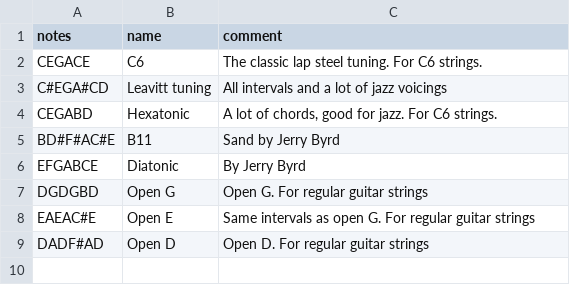
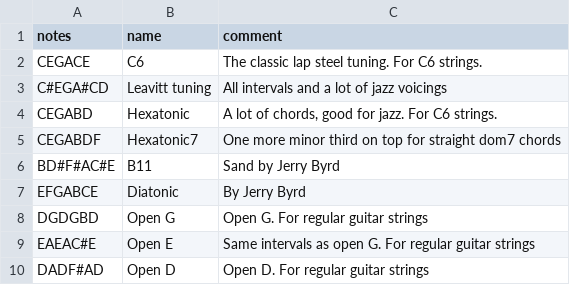
Before and after one commit to spaskalev/fretboard, a CSV file: tunings.csv, drawn as a sheet; the diff names each change by its address in the sheet, - before the commit and + after, or states it on an @@ line.

Commit message:
add seven string hexatonic

```diff
--- a/tunings.csv
+++ b/tunings.csv
+row 5: CEGABDF | Hexatonic7 | One more minor third on top for straight dom7 chords
```
